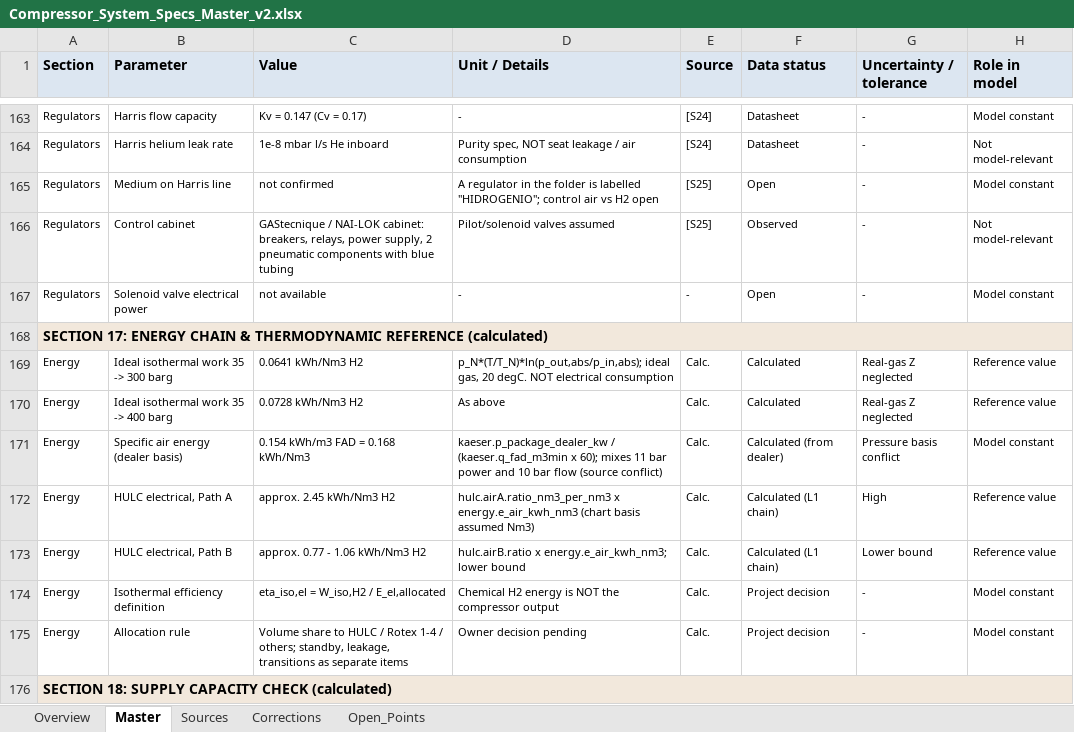
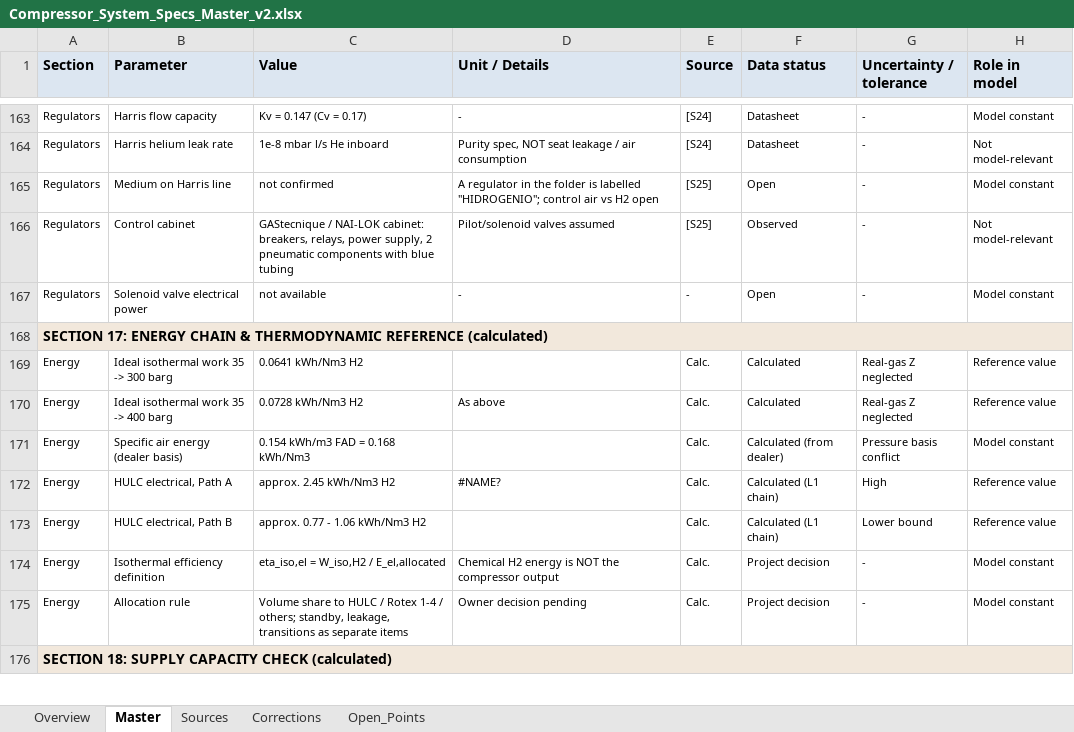
Before and after one commit to liorjaffe/Verlustmappe, an Excel workbook: plant/sources/Compressor_System_Specs_Master_v2.xlsx, sheet Master, drawn as a sheet; only a part is shown, gaps mark what is left out; values as stored, in another font and other column widths than the file's, no borders; the diff covers the shown part only; the diff names each change by its address in the sheet, - before the commit and + after, or states it on an @@ line.

```diff
--- a/plant/sources/Compressor_System_Specs_Master_v2.xlsx (sheet Master)
+++ b/plant/sources/Compressor_System_Specs_Master_v2.xlsx (sheet Master)
-D169 (Unit / Details): p_N*(T/T_N)*ln(p_out,abs/p_in,abs); ideal gas, 20 degC. NOT electrical consumption
+D169 (Unit / Details): (empty)
-D171 (Unit / Details): kaeser.p_package_dealer_kw / (kaeser.q_fad_m3min x 60); mixes 11 bar power and 10 bar flow (source conflict)
+D171 (Unit / Details): (empty)
-D172 (Unit / Details): hulc.airA.ratio_nm3_per_nm3 x energy.e_air_kwh_nm3 (chart basis assumed Nm3)
+D172 (Unit / Details): #NAME?
-D173 (Unit / Details): hulc.airB.ratio x energy.e_air_kwh_nm3; lower bound
+D173 (Unit / Details): (empty)
```
Also changed, not shown: 13 edited cells elsewhere in this sheet, sheet Overview, 17 other files.
